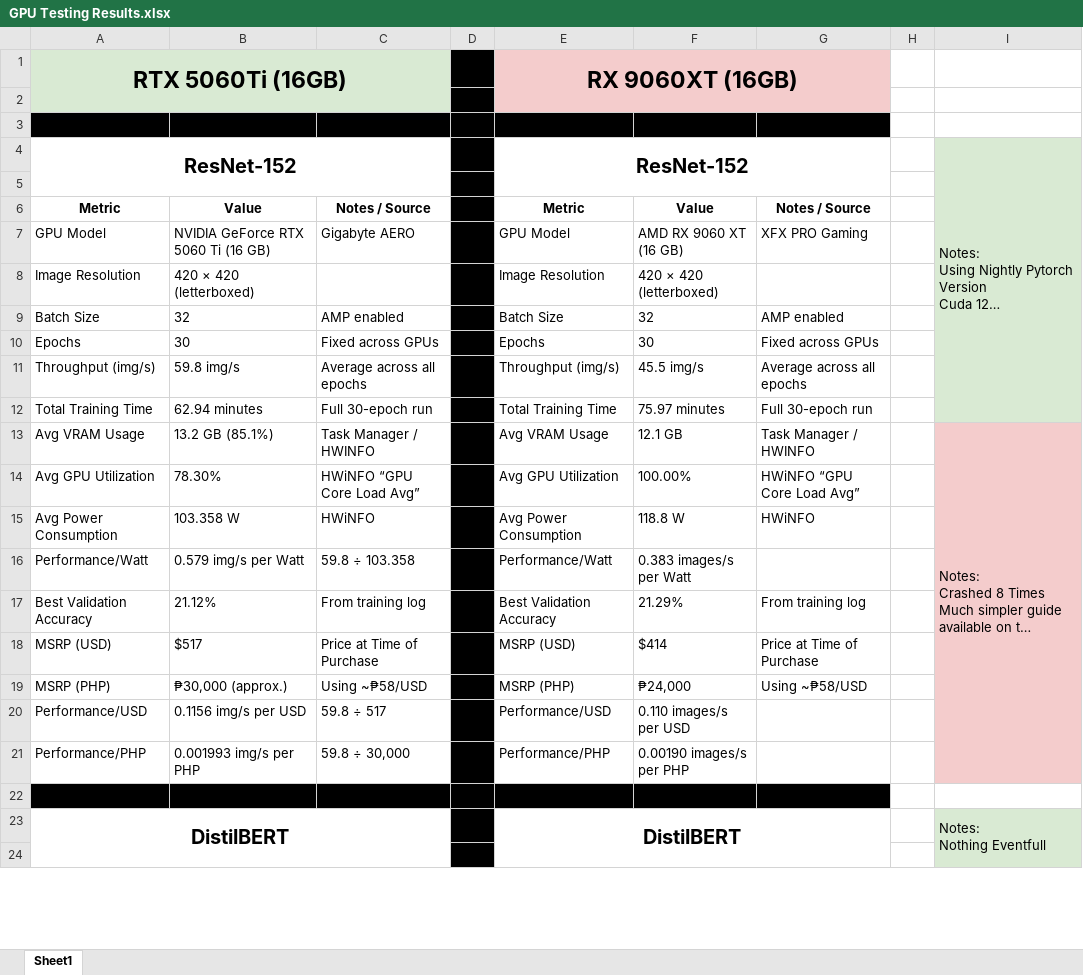
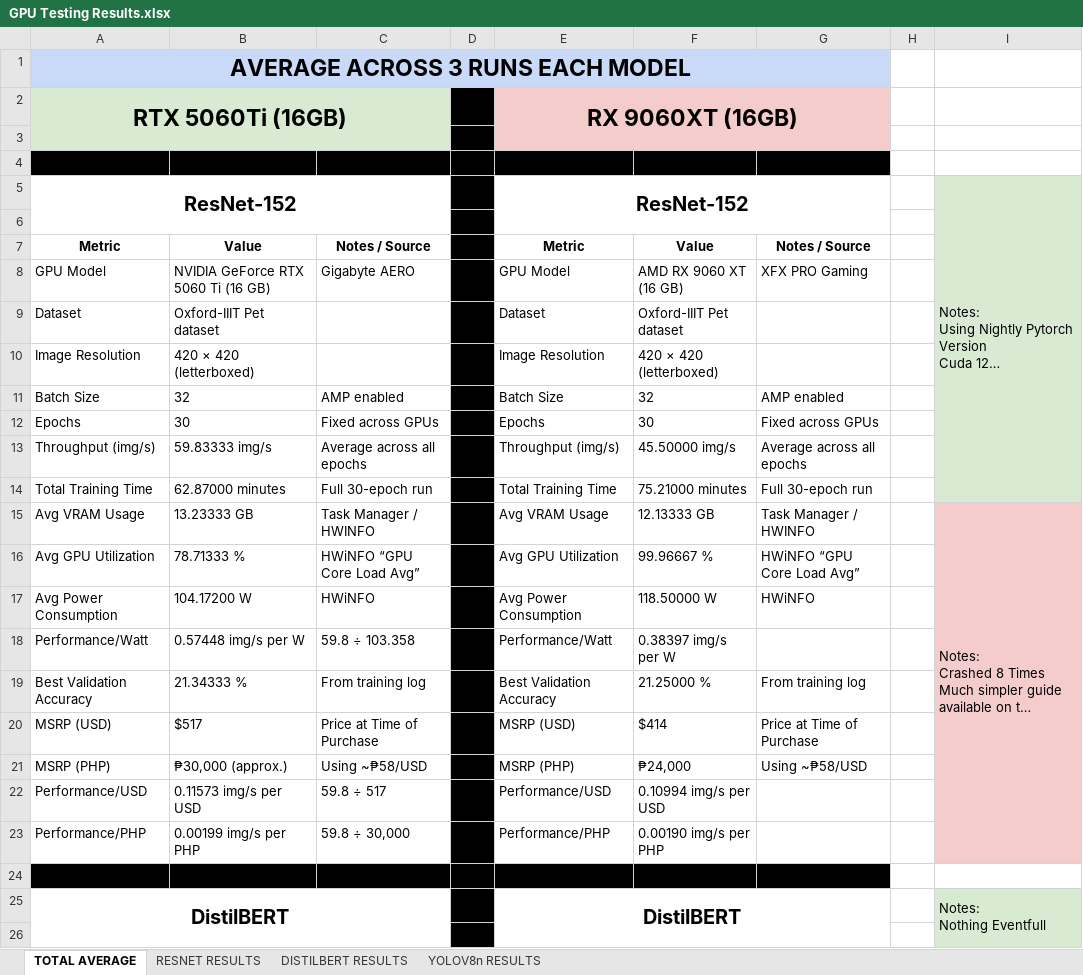
Before and after one commit to Krashedd/GPU-AI-Training-Evaluation-RTX-5060ti-16GB-RX-9060XT-16GB-on-Windows, an Excel workbook: GPU Testing Results.xlsx, sheet TOTAL AVERAGE, drawn as a sheet; only a part is shown; long unchanged cells end in …; values as stored, in another font and other column widths than the file's, no borders; charts and pictures not drawn; addresses are those after the commit; the diff covers the shown part only; the diff names each change by its address in the sheet, - before the commit and + after, or states it on an @@ line.

```diff
--- a/GPU Testing Results.xlsx (sheet TOTAL AVERAGE)
+++ b/GPU Testing Results.xlsx (sheet TOTAL AVERAGE)
-sheet tab: Sheet1
+sheet tab: TOTAL AVERAGE
+sheet tab: RESNET RESULTS
+sheet tab: DISTILBERT RESULTS
+sheet tab: YOLOV8n RESULTS
+row 1: AVERAGE ACROSS 3 RUNS EACH MODEL
+row 9: Dataset | Oxford-IIIT Pet dataset |  |  | Dataset | Oxford-IIIT Pet dataset
-B13: 59.8 img/s
+B13: 59.83333 img/s
-F13: 45.5 img/s
+F13: 45.50000 img/s
-B14: 62.94 minutes
+B14: 62.87000 minutes
-F14: 75.97 minutes
+F14: 75.21000 minutes
-B15: 13.2 GB (85.1%)
+B15: 13.23333 GB
-F15: 12.1 GB
+F15: 12.13333 GB
-B16: 78.30%
+B16: 78.71333 %
-F16: 100.00%
+F16: 99.96667 %
-B17: 103.358 W
+B17: 104.17200 W
-F17: 118.8 W
+F17: 118.50000 W
-B18: 0.579 img/s per Watt
+B18: 0.57448 img/s per W
-F18: 0.383 images/s per Watt
+F18: 0.38397 img/s per W
-B19: 21.12%
+B19: 21.34333 %
-F19: 21.29%
+F19: 21.25000 %
-B22: 0.1156 img/s per USD
+B22: 0.11573 img/s per USD
-F22: 0.110 images/s per USD
+F22: 0.10994 img/s per USD
-B23: 0.001993 img/s per PHP
+B23: 0.00199 img/s per PHP
-F23: 0.00190 images/s per PHP
+F23: 0.00190 img/s per PHP
```
Also changed, not shown: 35 edited cells elsewhere in this sheet, charts or pictures.
